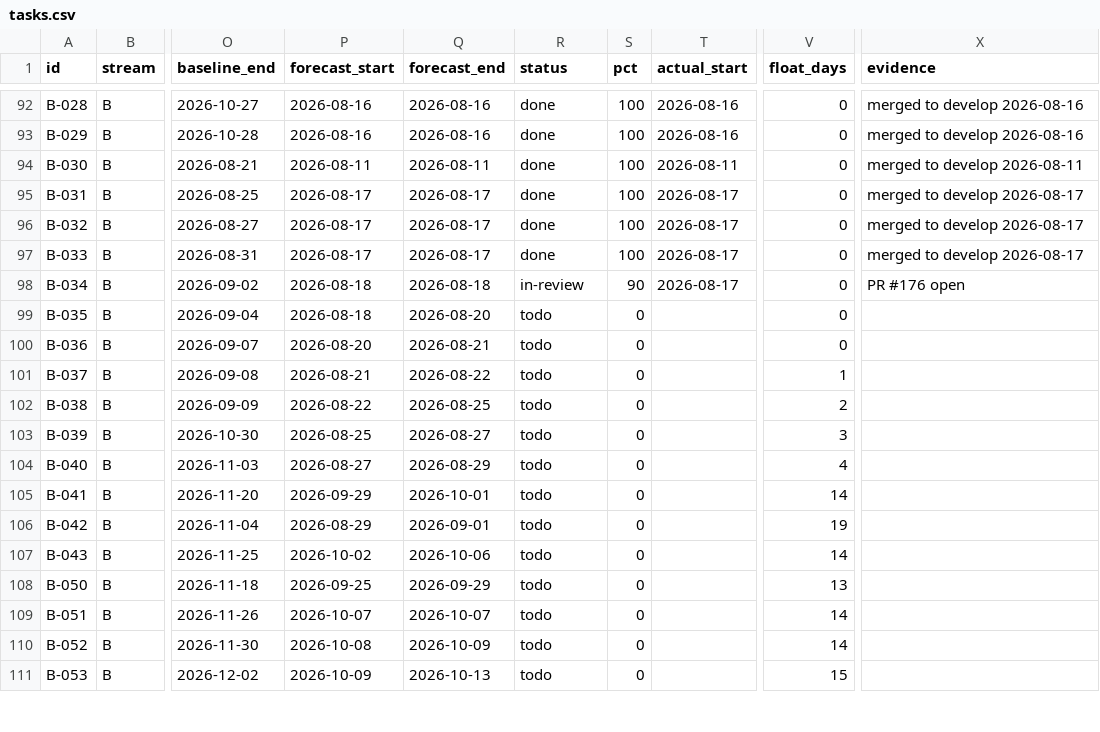
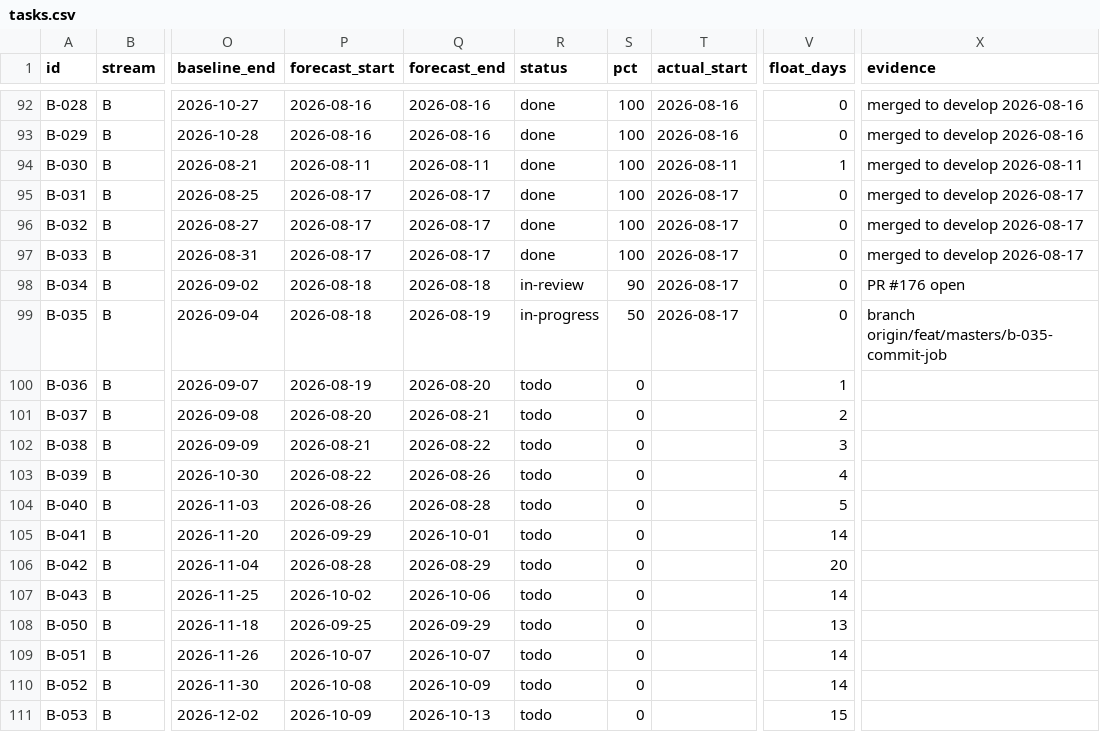
Before and after one commit to debashisedunext/EduTrack, a CSV file: docs/plan/tasks.csv, drawn as a sheet; only a part is shown, gaps mark what is left out; the diff covers the shown part only; the diff names each change by its address in the sheet, - before the commit and + after, or states it on an @@ line.

Commit message:
chore(plan): schedule refresh after push
Regenerated by plan-tracker. Status derived from git.

```diff
--- a/docs/plan/tasks.csv
+++ b/docs/plan/tasks.csv
-V94 (float_days): 0
+V94 (float_days): 1
-Q99 (forecast_end): 2026-08-20
+Q99 (forecast_end): 2026-08-19
-R99 (status): todo
+R99 (status): in-progress
-S99 (pct): 0
+S99 (pct): 50
-T99 (actual_start): (empty)
+T99 (actual_start): 2026-08-17
-X99 (evidence): (empty)
+X99 (evidence): branch origin/feat/masters/b-035-commit-job
-P100 (forecast_start): 2026-08-20
+P100 (forecast_start): 2026-08-19
-Q100 (forecast_end): 2026-08-21
+Q100 (forecast_end): 2026-08-20
-V100 (float_days): 0
+V100 (float_days): 1
-P101 (forecast_start): 2026-08-21
+P101 (forecast_start): 2026-08-20
-Q101 (forecast_end): 2026-08-22
+Q101 (forecast_end): 2026-08-21
-V101 (float_days): 1
+V101 (float_days): 2
-P102 (forecast_start): 2026-08-22
+P102 (forecast_start): 2026-08-21
-Q102 (forecast_end): 2026-08-25
+Q102 (forecast_end): 2026-08-22
-V102 (float_days): 2
+V102 (float_days): 3
-P103 (forecast_start): 2026-08-25
+P103 (forecast_start): 2026-08-22
-Q103 (forecast_end): 2026-08-27
+Q103 (forecast_end): 2026-08-26
-V103 (float_days): 3
+V103 (float_days): 4
-P104 (forecast_start): 2026-08-27
+P104 (forecast_start): 2026-08-26
-Q104 (forecast_end): 2026-08-29
+Q104 (forecast_end): 2026-08-28
-V104 (float_days): 4
+V104 (float_days): 5
-P106 (forecast_start): 2026-08-29
+P106 (forecast_start): 2026-08-28
-Q106 (forecast_end): 2026-09-01
+Q106 (forecast_end): 2026-08-29
-V106 (float_days): 19
+V106 (float_days): 20
```
Also changed, not shown: 9 edited cells elsewhere in this file, 2 other files.
